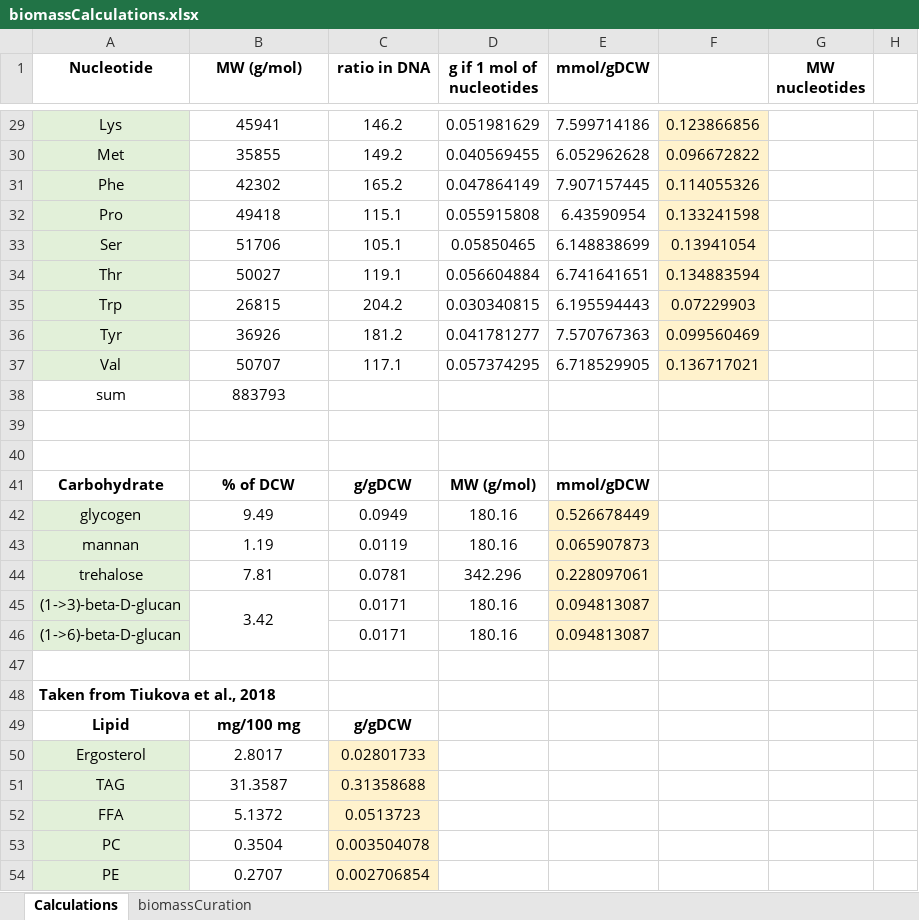
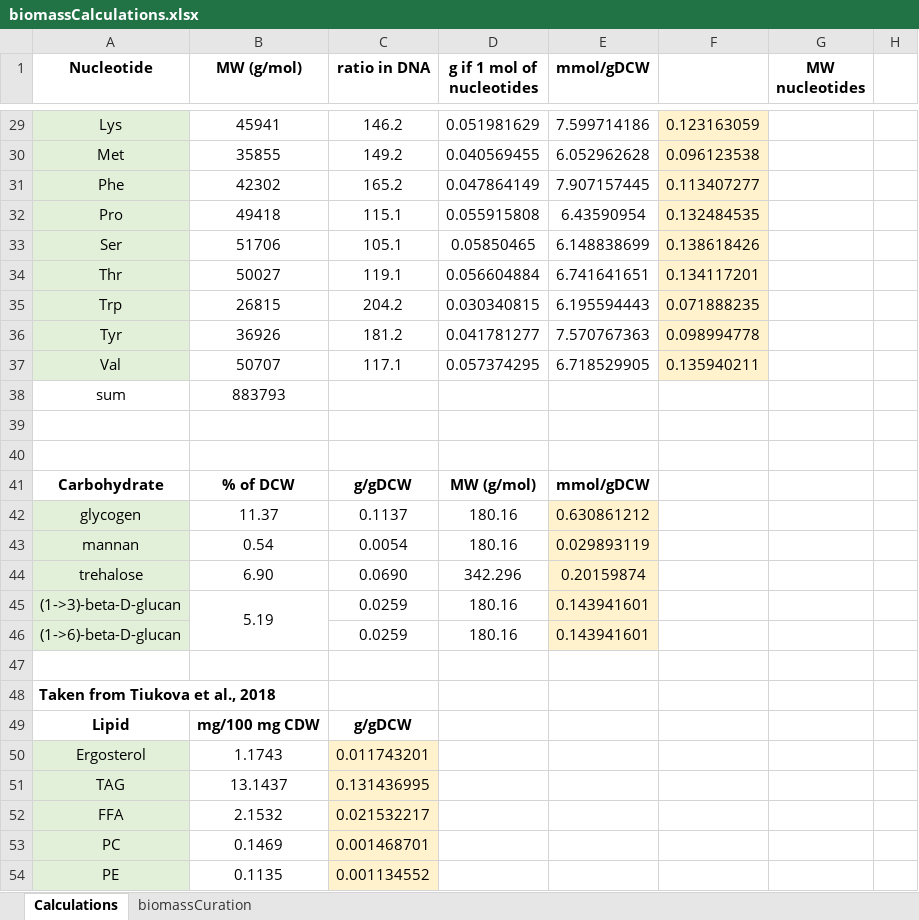
Before and after one commit to SysBioChalmers/papla-GEM, an Excel workbook: data/biomass/biomassCalculations.xlsx, sheet Calculations, drawn as a sheet; only a part is shown, gaps mark what is left out; values as stored, in another font and other column widths than the file's, no borders; the diff covers the shown part only; the diff names each change by its address in the sheet, - before the commit and + after, or states it on an @@ line.

```diff
--- a/data/biomass/biomassCalculations.xlsx (sheet Calculations)
+++ b/data/biomass/biomassCalculations.xlsx (sheet Calculations)
-F29: 0.123866856
+F29: 0.123163059
-F30: 0.096672822
+F30: 0.096123538
-F31: 0.114055326
+F31: 0.113407277
-F32: 0.133241598
+F32: 0.132484535
-F33: 0.13941054
+F33: 0.138618426
-F34: 0.134883594
+F34: 0.134117201
-F35: 0.07229903
+F35: 0.071888235
-F36: 0.099560469
+F36: 0.098994778
-F37: 0.136717021
+F37: 0.135940211
-B42 (MW (g/mol)): 9.49
+B42 (MW (g/mol)): 11.37
-C42 (ratio in DNA): 0.0949
+C42 (ratio in DNA): 0.1137
-E42 (mmol/gDCW): 0.526678449
+E42 (mmol/gDCW): 0.630861212
-B43 (MW (g/mol)): 1.19
+B43 (MW (g/mol)): 0.54
-C43 (ratio in DNA): 0.0119
+C43 (ratio in DNA): 0.0054
-E43 (mmol/gDCW): 0.065907873
+E43 (mmol/gDCW): 0.029893119
-B44 (MW (g/mol)): 7.81
+B44 (MW (g/mol)): 6.90
-C44 (ratio in DNA): 0.0781
+C44 (ratio in DNA): 0.0690
-E44 (mmol/gDCW): 0.228097061
+E44 (mmol/gDCW): 0.20159874
-B45 (MW (g/mol)): 3.42
+B45 (MW (g/mol)): 5.19
-C45:C46 (ratio in DNA): 0.0171
+C45:C46 (ratio in DNA): 0.0259
-E45:E46 (mmol/gDCW): 0.094813087
+E45:E46 (mmol/gDCW): 0.143941601
-B49 (MW (g/mol)): mg/100 mg
+B49 (MW (g/mol)): mg/100 mg CDW
-B50 (MW (g/mol)): 2.8017
+B50 (MW (g/mol)): 1.1743
-C50 (ratio in DNA): 0.02801733
+C50 (ratio in DNA): 0.011743201
-B51 (MW (g/mol)): 31.3587
+B51 (MW (g/mol)): 13.1437
-C51 (ratio in DNA): 0.31358688
+C51 (ratio in DNA): 0.131436995
-B52 (MW (g/mol)): 5.1372
+B52 (MW (g/mol)): 2.1532
-C52 (ratio in DNA): 0.0513723
+C52 (ratio in DNA): 0.021532217
-B53 (MW (g/mol)): 0.3504
+B53 (MW (g/mol)): 0.1469
-C53 (ratio in DNA): 0.003504078
+C53 (ratio in DNA): 0.001468701
-B54 (MW (g/mol)): 0.2707
+B54 (MW (g/mol)): 0.1135
-C54 (ratio in DNA): 0.002706854
+C54 (ratio in DNA): 0.001134552
```
Also changed, not shown: 16 added rows, 8 removed rows, 41 edited cells and cell formats elsewhere in this sheet, sheet biomassCuration, formulas that keep their value, 3 other files.
